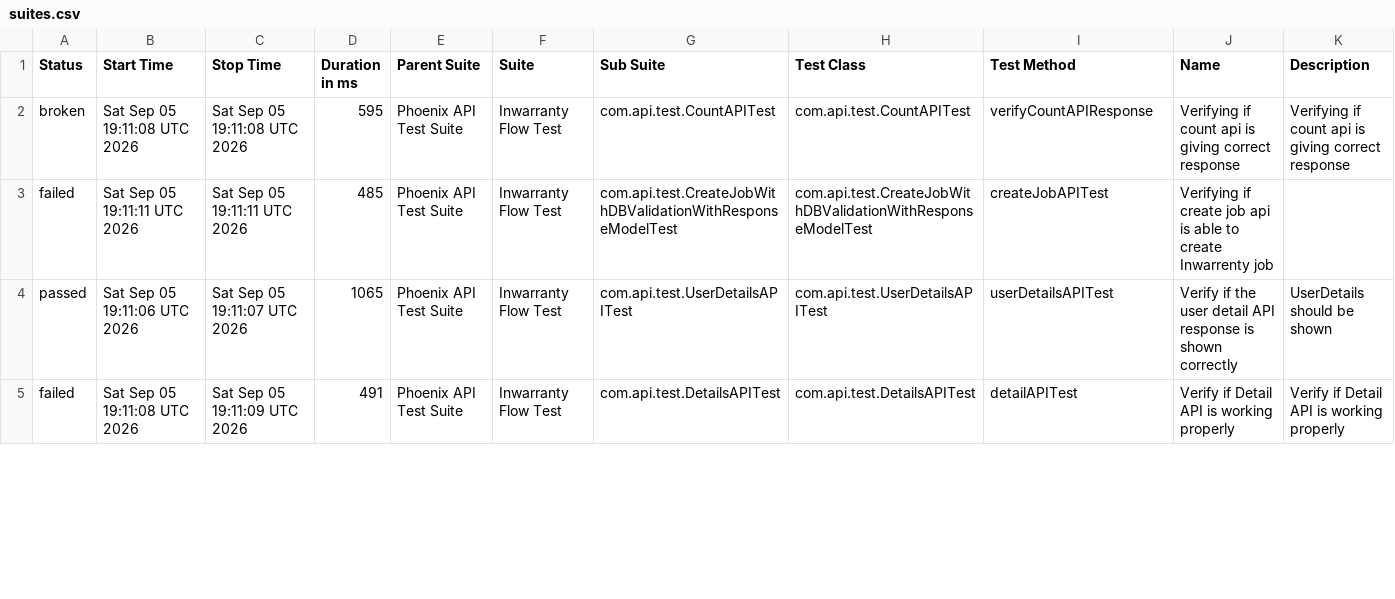
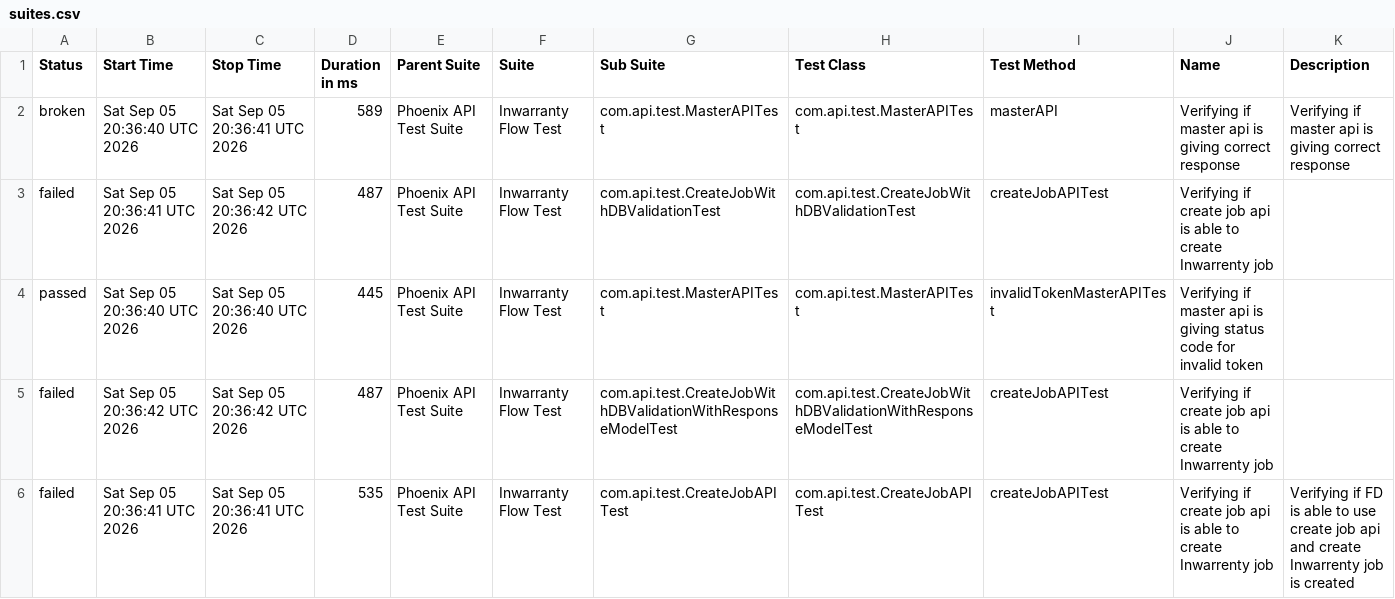
Before and after one commit to manasi7830/PhoneixTestAutomationFramework, a CSV file: data/suites.csv, drawn as a sheet; only a part is shown; the diff covers the shown part only.

```diff
--- a/data/suites.csv
+++ b/data/suites.csv
@@ -1,5 +1,6 @@
 "Status","Start Time","Stop Time","Duration in ms","Parent Suite","Suite","Sub Suite","Test Class","Test Method","Name","Description"
-"broken","Sat Sep 05 19:11:08 UTC 2026","Sat Sep 05 19:11:08 UTC 2026","595","Phoenix API Test Suite","Inwarranty Flow Test","com.api.test.CountAPITest","com.api.test.CountAPITest","verifyCountAPIResponse","Verifying if count api is giving correct response","Verifying if count api is giving correct response"
-"failed","Sat Sep 05 19:11:11 UTC 2026","Sat Sep 05 19:11:11 UTC 2026","485","Phoenix API Test Suite","Inwarranty Flow Test","com.api.test.CreateJobWithDBValidationWithResponseModelTest","com.api.test.CreateJobWithDBValidationWithResponseModelTest","createJobAPITest","Verifying if create job api is able to create Inwarrenty job",""
-"passed","Sat Sep 05 19:11:06 UTC 2026","Sat Sep 05 19:11:07 UTC 2026","1065","Phoenix API Test Suite","Inwarranty Flow Test","com.api.test.UserDetailsAPITest","com.api.test.UserDetailsAPITest","userDetailsAPITest","Verify if the user detail API response is shown correctly","UserDetails should be shown"
-"failed","Sat Sep 05 19:11:08 UTC 2026","Sat Sep 05 19:11:09 UTC 2026","491","Phoenix API Test Suite","Inwarranty Flow Test","com.api.test.DetailsAPITest","com.api.test.DetailsAPITest","detailAPITest","Verify if Detail API is working properly","Verify if Detail API is working properly"
+"broken","Sat Sep 05 20:36:40 UTC 2026","Sat Sep 05 20:36:41 UTC 2026","589","Phoenix API Test Suite","Inwarranty Flow Test","com.api.test.MasterAPITest","com.api.test.MasterAPITest","masterAPI","Verifying if master api is giving correct response","Verifying if master api is giving correct response"
+"failed","Sat Sep 05 20:36:41 UTC 2026","Sat Sep 05 20:36:42 UTC 2026","487","Phoenix API Test Suite","Inwarranty Flow Test","com.api.test.CreateJobWithDBValidationTest","com.api.test.CreateJobWithDBValidationTest","createJobAPITest","Verifying if create job api is able to create Inwarrenty job",""
+"passed","Sat Sep 05 20:36:40 UTC 2026","Sat Sep 05 20:36:40 UTC 2026","445","Phoenix API Test Suite","Inwarranty Flow Test","com.api.test.MasterAPITest","com.api.test.MasterAPITest","invalidTokenMasterAPITest","Verifying if master api is giving status code for invalid token ",""
+"failed","Sat Sep 05 20:36:42 UTC 2026","Sat Sep 05 20:36:42 UTC 2026","487","Phoenix API Test Suite","Inwarranty Flow Test","com.api.test.CreateJobWithDBValidationWithResponseModelTest","com.api.test.CreateJobWithDBValidationWithResponseModelTest","createJobAPITest","Verifying if create job api is able to create Inwarrenty job",""
+"failed","Sat Sep 05 20:36:41 UTC 2026","Sat Sep 05 20:36:41 UTC 2026","535","Phoenix API Test Suite","Inwarranty Flow Test","com.api.test.CreateJobAPITest","com.api.test.CreateJobAPITest","createJobAPITest","Verifying if create job api is able to create Inwarrenty job","Verifying if  FD is able to use create job api and create Inwarrenty job is created"
```
Also changed, not shown: 1 added row, 2 removed rows and 22 edited cells elsewhere in this file, data/behaviors.csv, 57 other files.
